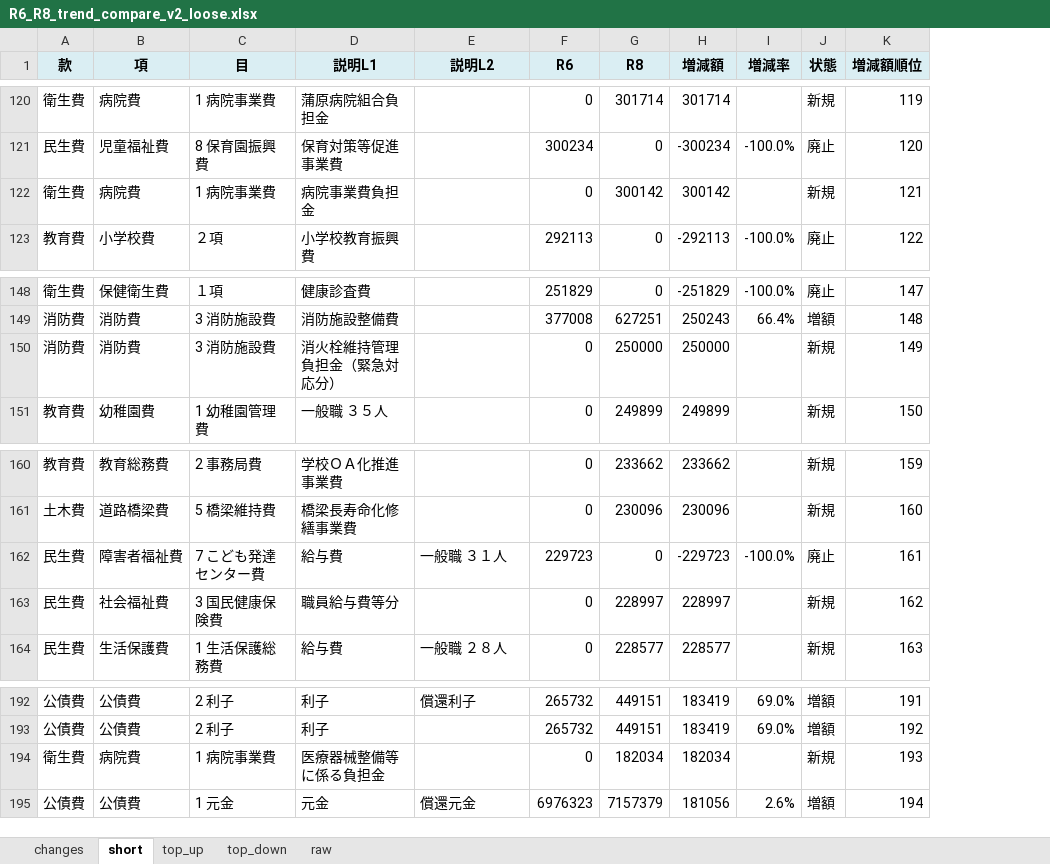
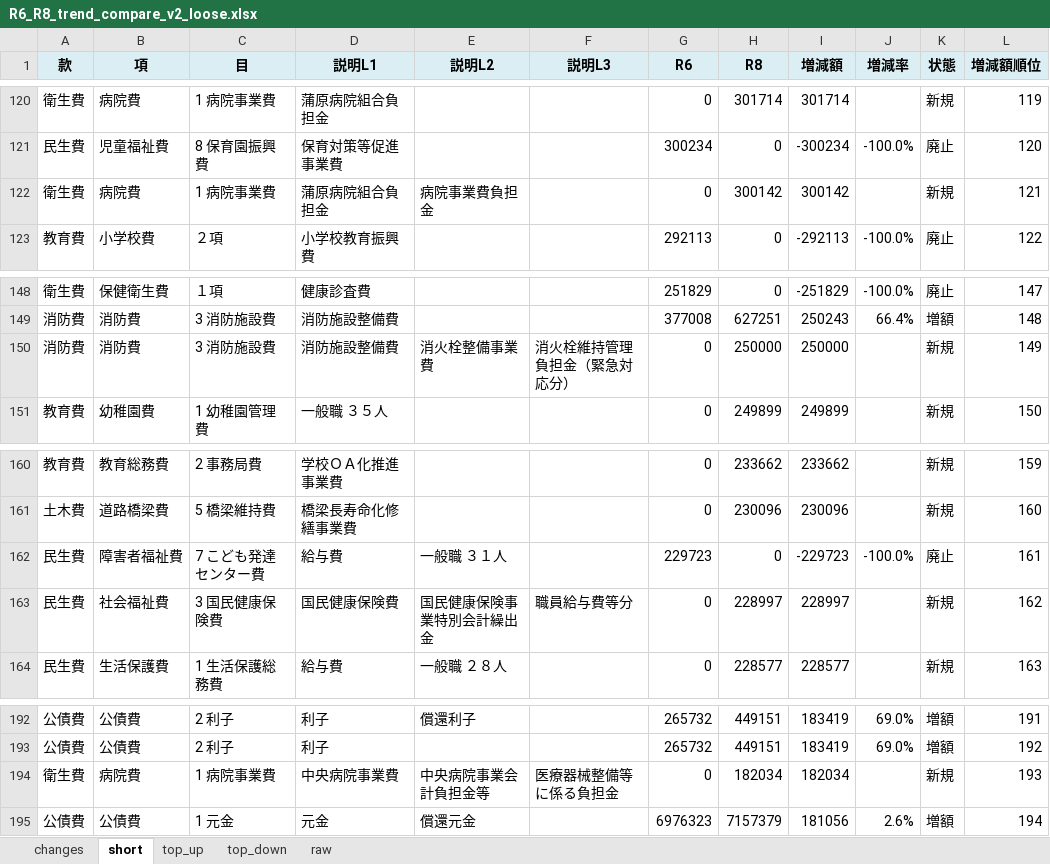
Before and after one commit to plural-reality/fujishi_ippannkaikei_yosansho, an Excel workbook: R6_R8_trend_compare_v2_loose.xlsx, sheet short, drawn as a sheet; only a part is shown, gaps mark what is left out; values as stored, in another font and other column widths than the file's, no borders; the diff covers the shown part only; the diff names each change by its address in the sheet, - before the commit and + after, or states it on an @@ line.

```diff
--- a/R6_R8_trend_compare_v2_loose.xlsx (sheet short)
+++ b/R6_R8_trend_compare_v2_loose.xlsx (sheet short)
+column F (説明L3), row 150: 消火栓維持管理負担金（緊急対応分）; row 163: 職員給与費等分; row 194: 医療器械整備等に係る負担金
-D122 (説明L1): 病院事業費負担金
+D122 (説明L1): 蒲原病院組合負担金
-E122 (説明L2): (empty)
+E122 (説明L2): 病院事業費負担金
-D150 (説明L1): 消火栓維持管理負担金（緊急対応分）
+D150 (説明L1): 消防施設整備費
-E150 (説明L2): (empty)
+E150 (説明L2): 消火栓整備事業費
-D163 (説明L1): 職員給与費等分
+D163 (説明L1): 国民健康保険費
-E163 (説明L2): (empty)
+E163 (説明L2): 国民健康保険事業特別会計繰出金
-D194 (説明L1): 医療器械整備等に係る負担金
+D194 (説明L1): 中央病院事業費
-E194 (説明L2): (empty)
+E194 (説明L2): 中央病院事業会計負担金等
```
Also changed, not shown: 10 edited cells elsewhere in this sheet, sheet changes, sheet raw, sheet top_up, sheet top_down, R6/bugget_spread_cover1_long_v3.xlsx, R8/bugget_setsumei_long_ffill.xlsx, 10 other files.
